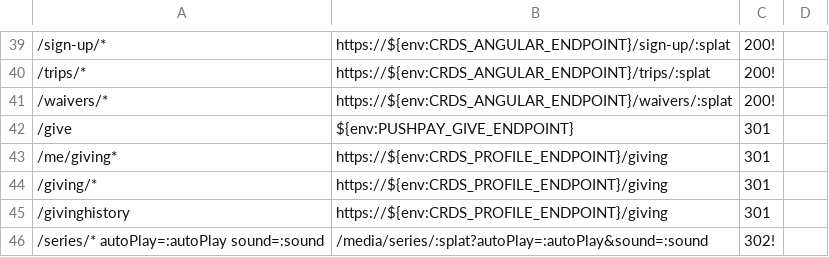
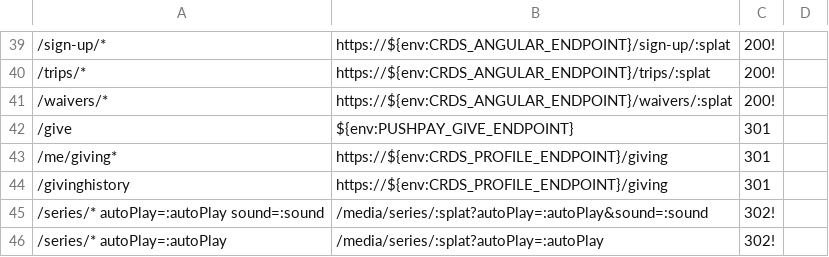
Before and after one commit to crdschurch/crds-net, a CSV file: redirects.csv, drawn as a sheet; only a part is shown, gaps mark what is left out; the shorter side is filled out with more unchanged rows; the diff names each change by its address in the sheet, - before the commit and + after, or states it on an @@ line.

Commit message:
remove /giving redirect
Hopefully this fixes the navigation

```diff
--- a/redirects.csv
+++ b/redirects.csv
-row 44: /giving/* | https://${env:CRDS_PROFILE_ENDPOINT}/giving | 301
```
